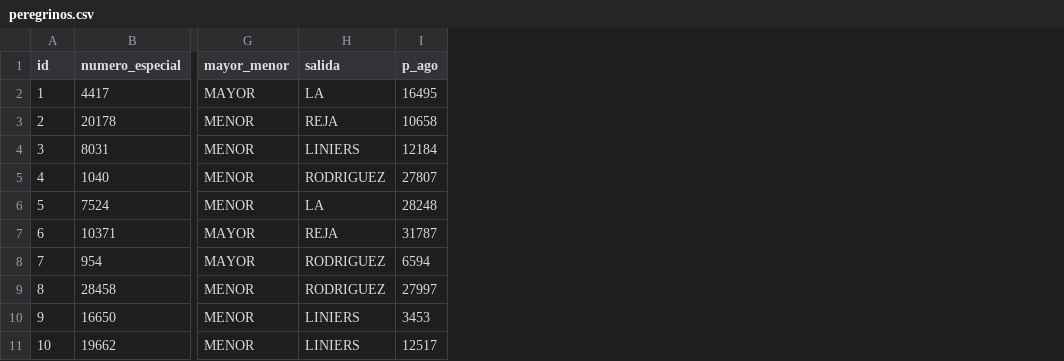
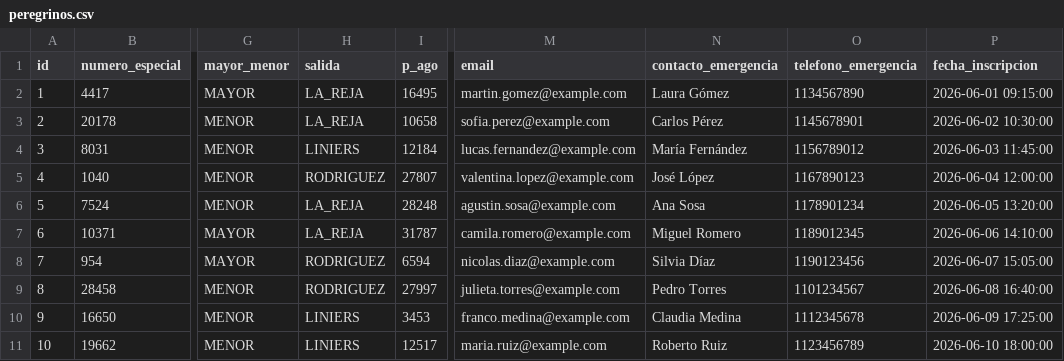
Before and after one commit to MatiasGanino/lujan2, a CSV file: src/main/resources/config/liquibase/fake-data/peregrinos.csv, drawn as a sheet; only a part is shown, gaps mark what is left out; the diff names each change by its address in the sheet, - before the commit and + after, or states it on an @@ line.

Commit message:
init pago con MP

```diff
--- a/src/main/resources/config/liquibase/fake-data/peregrinos.csv
+++ b/src/main/resources/config/liquibase/fake-data/peregrinos.csv
+column M (email), rows 2-11: martin.gomez@example.com | sofia.perez@example.com | lucas.fernandez@example.com | valentina.lopez@example.com | agustin.sosa@example.com | camila.romero@example.com | nicolas.diaz@example.com | julieta.torres@example.com | franco.medina@example.com | maria.ruiz@example.com
+column N (contacto_emergencia), rows 2-11: Laura Gómez | Carlos Pérez | María Fernández | José López | Ana Sosa | Miguel Romero | Silvia Díaz | Pedro Torres | Claudia Medina | Roberto Ruiz
+column O (telefono_emergencia), rows 2-11: 1134567890 | 1145678901 | 1156789012 | 1167890123 | 1178901234 | 1189012345 | 1190123456 | 1101234567 | 1112345678 | 1123456789
+column P (fecha_inscripcion), rows 2-11: 2026-06-01 09:15:00 | 2026-06-02 10:30:00 | 2026-06-03 11:45:00 | 2026-06-04 12:00:00 | 2026-06-05 13:20:00 | 2026-06-06 14:10:00 | 2026-06-07 15:05:00 | 2026-06-08 16:40:00 | 2026-06-09 17:25:00 | 2026-06-10 18:00:00
-H2 (salida): LA
+H2 (salida): LA_REJA
-H3 (salida): REJA
+H3 (salida): LA_REJA
-H6 (salida): LA
+H6 (salida): LA_REJA
-H7 (salida): REJA
+H7 (salida): LA_REJA
```
Also changed, not shown: 23 other files.
